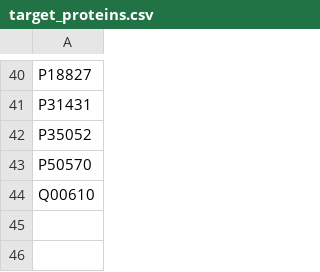
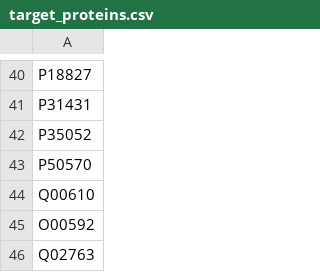
Before and after one commit to AndyPalm/AB_R-proteomics-analyses, a CSV file: data/target_proteins.csv, drawn as a sheet; only a part is shown, gaps mark what is left out.

Commit message:
small fixes, added another list

```diff
--- a/data/target_proteins.csv
+++ b/data/target_proteins.csv
@@ -44 +44,3 @@ P50570
 Q00610
+O00592
+Q02763
```
Also changed, not shown: 3 other files.
